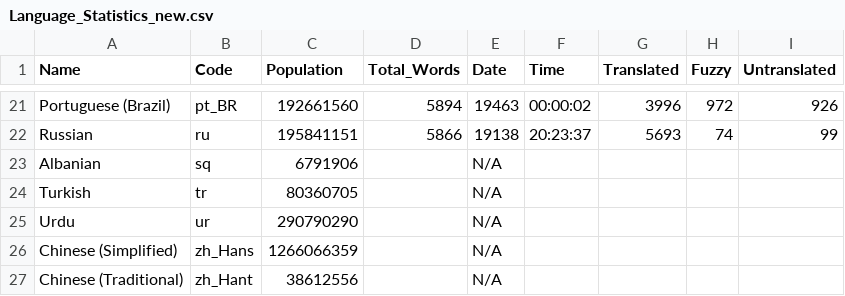
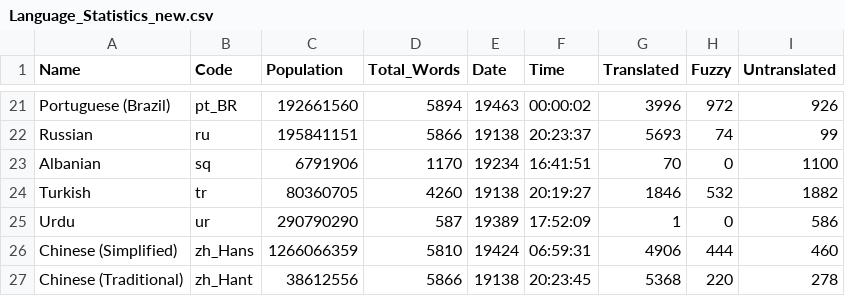
Before and after one commit to shrish-shete20/weblate, a CSV file: Language Statisitics/Language_Statistics_new.csv, drawn as a sheet; only a part is shown, gaps mark what is left out.

Commit message:
Updated language Csv

```diff
--- a/Language Statisitics/Language_Statistics_new.csv
+++ b/Language Statisitics/Language_Statistics_new.csv
@@ -22,6 +22,6 @@ Portuguese (Brazil),pt_BR,192661560,5894,19463,00:00:02,3996,972,926
 Russian,ru,195841151,5866,19138,20:23:37,5693,74,99
-Albanian,sq,6791906,,N/A,,,,
-Turkish,tr,80360705,,N/A,,,,
-Urdu,ur,290790290,,N/A,,,,
-Chinese (Simplified),zh_Hans,1266066359,,N/A,,,,
-Chinese (Traditional),zh_Hant,38612556,,N/A,,,,
+Albanian,sq,6791906,1170,19234,16:41:51,70,0,1100
+Turkish,tr,80360705,4260,19138,20:19:27,1846,532,1882
+Urdu,ur,290790290,587,19389,17:52:09,1,0,586
+Chinese (Simplified),zh_Hans,1266066359,5810,19424,06:59:31,4906,444,460
+Chinese (Traditional),zh_Hant,38612556,5866,19138,20:23:45,5368,220,278
```
